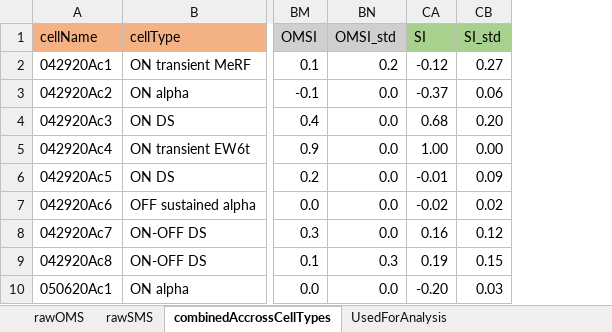
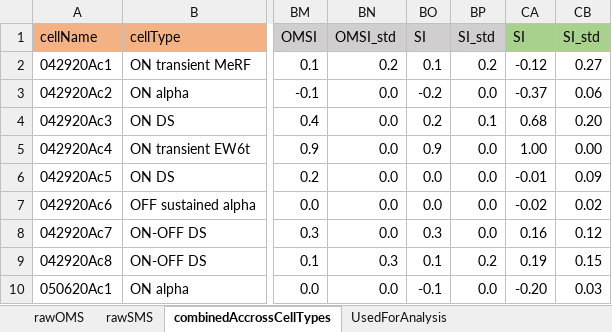
Before and after one commit to davidswygart/OMS_analysis, an Excel workbook: OMSI_data.xlsx, sheet combinedAccrossCellTypes, drawn as a sheet; only a part is shown, gaps mark what is left out; values as stored, in another font and other column widths than the file's, no borders; conditional formats not drawn; the diff names each change by its address in the sheet, - before the commit and + after, or states it on an @@ line.

```diff
--- a/OMSI_data.xlsx (sheet combinedAccrossCellTypes)
+++ b/OMSI_data.xlsx (sheet combinedAccrossCellTypes)
@@ column BO unhidden, rows 1-10: SI | 0.1 | -0.2 | 0.2 | 0.9 | 0.0 | 0.0 | 0.3 | 0.1 | -0.1 @@
@@ column BP unhidden, rows 1-10: SI_std | 0.2 | 0.0 | 0.1 | 0.0 | 0.0 | 0.0 | 0.0 | 0.2 | 0.0 @@
```
Also changed, not shown: sheet UsedForAnalysis, hidden cells, 2 other files.
